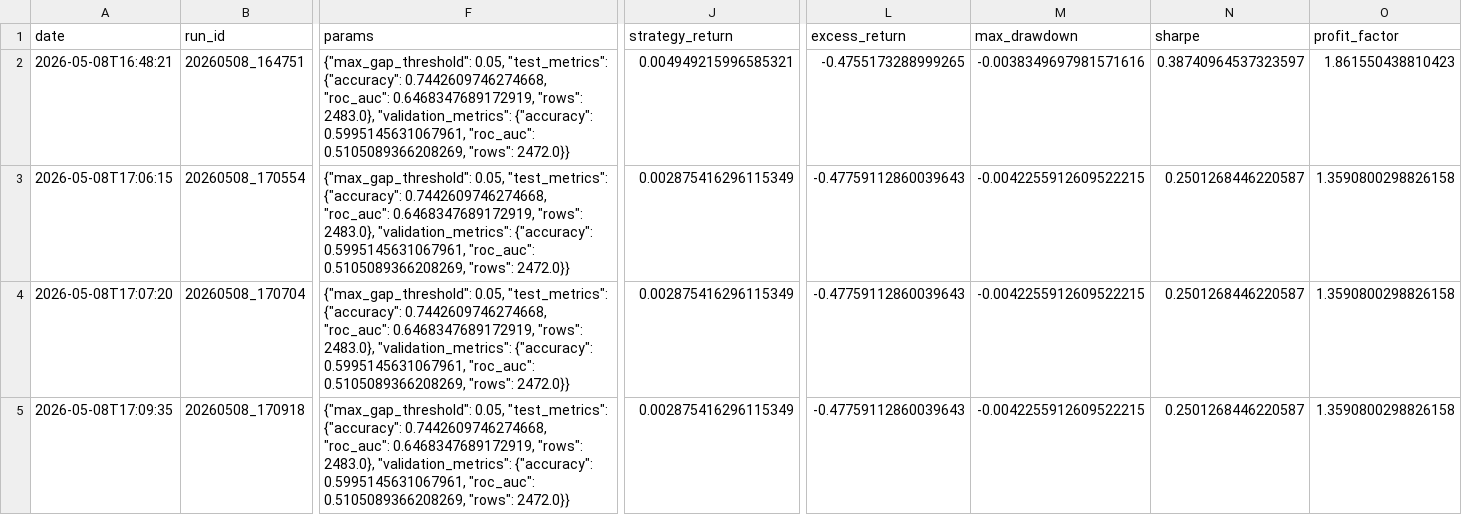
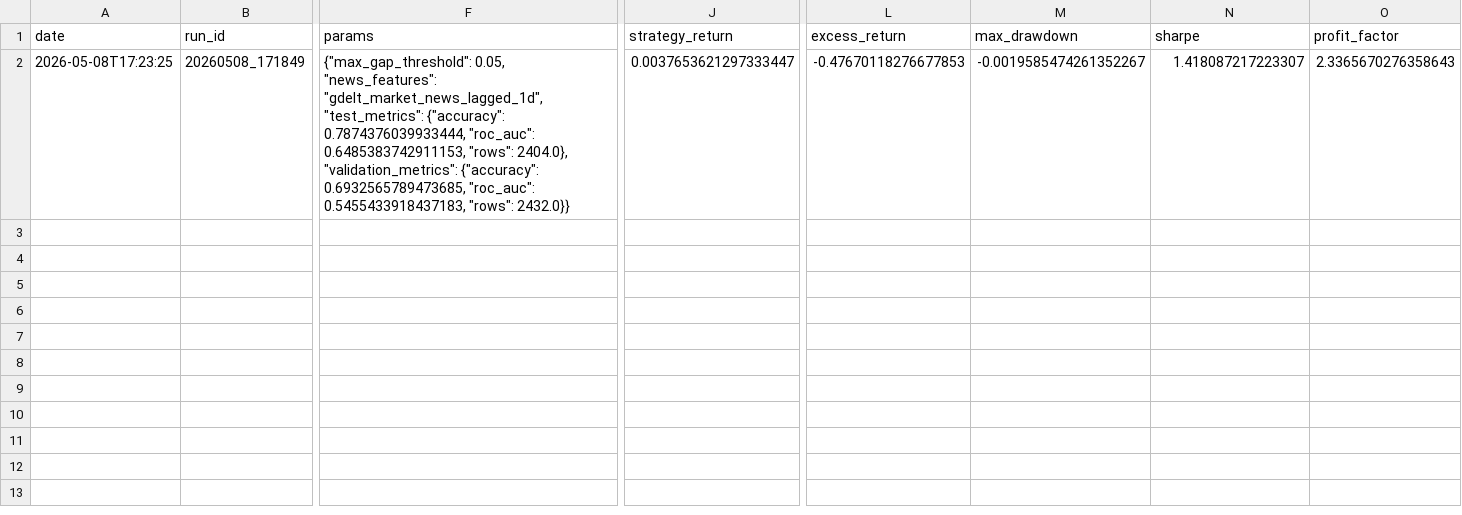
Before and after one commit to PerfectPoH/adaptive-equity-trading-lab, a CSV file: experiments/log.csv, drawn as a sheet; only a part is shown, gaps mark what is left out; removed rows and columns are numbered as before the commit, all else as after; rows hold the shown columns only; the diff covers the shown part only; the diff names each change by its address in the sheet, - before the commit and + after, or states it on an @@ line.

```diff
--- a/experiments/log.csv
+++ b/experiments/log.csv
-row 2: 2026-05-08T16:48:21 | 20260508_164751 | {"max_gap_threshold": 0.05, "test_metrics": {"accuracy": 0.7442609746274668, "roc_auc": 0.6468347689172919, "rows": 2483.0}, "validation_metrics": {"accuracy": 0.5995145631067961, "roc_auc": 0.5105089366208269, "rows": 2472.0}} | 0.004949215996585321 | -0.4755173288999265 | -0.0038349697981571616 | 0.38740964537323597 | 1.861550438810423
-row 3: 2026-05-08T17:06:15 | 20260508_170554 | {"max_gap_threshold": 0.05, "test_metrics": {"accuracy": 0.7442609746274668, "roc_auc": 0.6468347689172919, "rows": 2483.0}, "validation_metrics": {"accuracy": 0.5995145631067961, "roc_auc": 0.5105089366208269, "rows": 2472.0}} | 0.002875416296115349 | -0.47759112860039643 | -0.0042255912609522215 | 0.2501268446220587 | 1.3590800298826158
-row 4: 2026-05-08T17:07:20 | 20260508_170704 | {"max_gap_threshold": 0.05, "test_metrics": {"accuracy": 0.7442609746274668, "roc_auc": 0.6468347689172919, "rows": 2483.0}, "validation_metrics": {"accuracy": 0.5995145631067961, "roc_auc": 0.5105089366208269, "rows": 2472.0}} | 0.002875416296115349 | -0.47759112860039643 | -0.0042255912609522215 | 0.2501268446220587 | 1.3590800298826158
-A2 (date): 2026-05-08T17:09:35
+A2 (date): 2026-05-08T17:23:25
-B2 (run_id): 20260508_170918
+B2 (run_id): 20260508_171849
-F2 (params): {"max_gap_threshold": 0.05, "test_metrics": {"accuracy": 0.7442609746274668, "roc_auc": 0.6468347689172919, "rows": 2483.0}, "validation_metrics": {"accuracy": 0.5995145631067961, "roc_auc": 0.5105089366208269, "rows": 2472.0}}
+F2 (params): {"max_gap_threshold": 0.05, "news_features": "gdelt_market_news_lagged_1d", "test_metrics": {"accuracy": 0.7874376039933444, "roc_auc": 0.6485383742911153, "rows": 2404.0}, "validation_metrics": {"accuracy": 0.6932565789473685, "roc_auc": 0.5455433918437183, "rows": 2432.0}}
-J2 (strategy_return): 0.002875416296115349
+J2 (strategy_return): 0.0037653621297333447
-L2 (excess_return): -0.47759112860039643
+L2 (excess_return): -0.47670118276677853
-M2 (max_drawdown): -0.0042255912609522215
+M2 (max_drawdown): -0.0019585474261352267
-N2 (sharpe): 0.2501268446220587
+N2 (sharpe): 1.418087217223307
-O2 (profit_factor): 1.3590800298826158
+O2 (profit_factor): 2.3365670276358643
```
Also changed, not shown: 1 edited cell elsewhere in this file, 25 other files.
